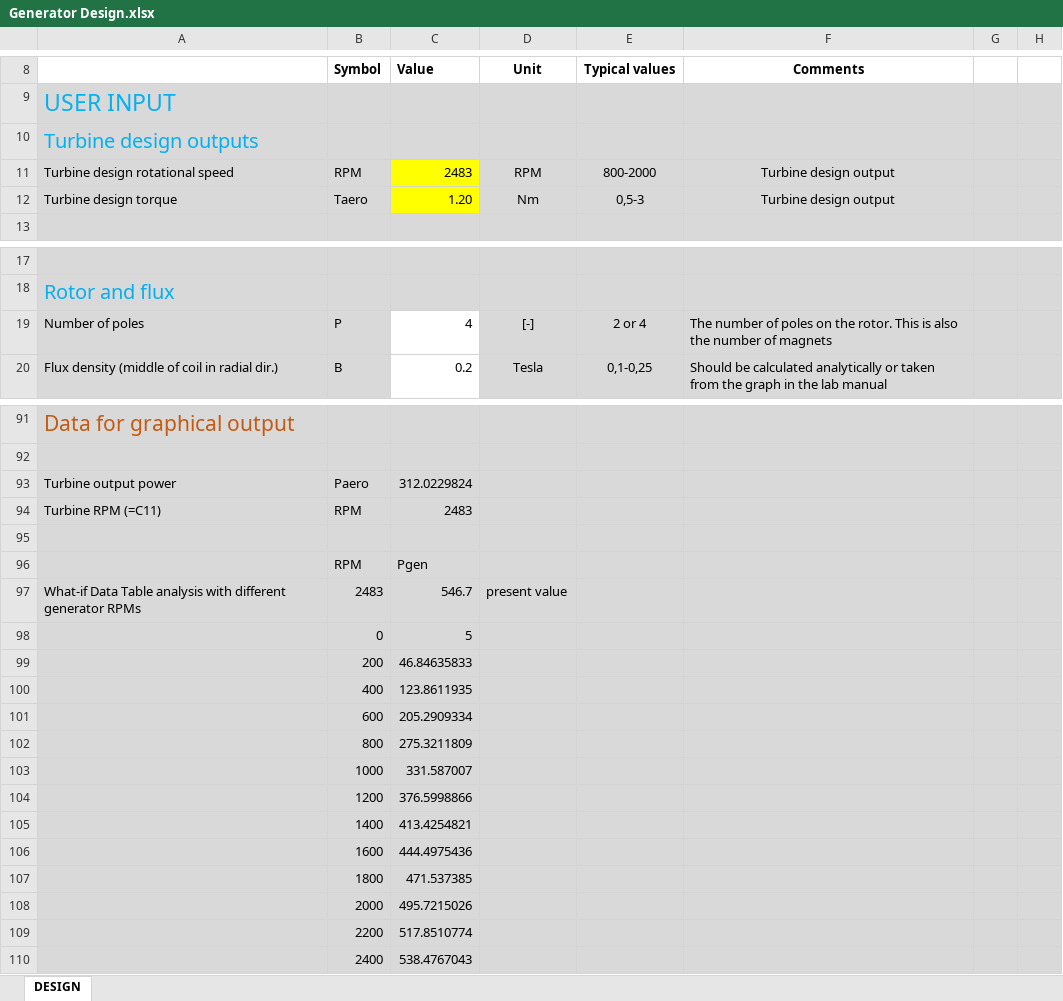
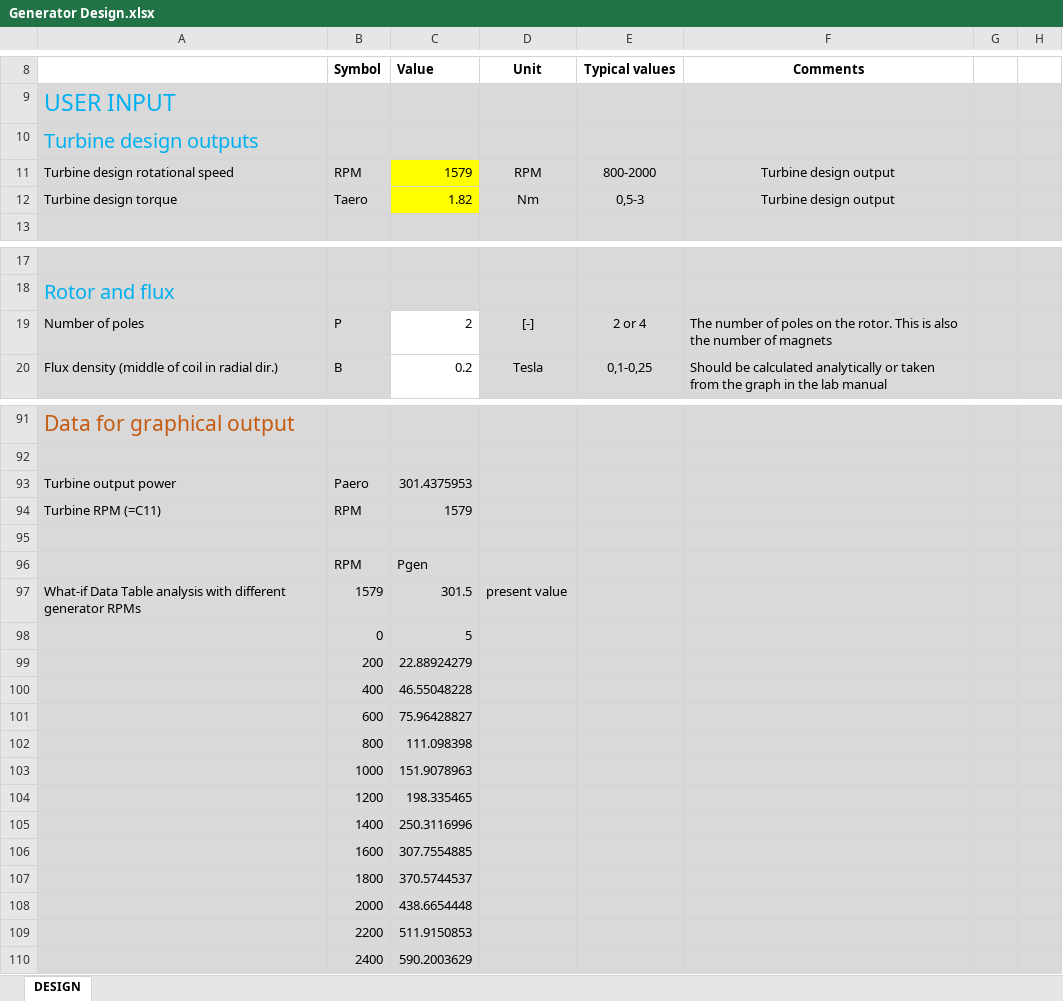
Before and after one commit to Arntzzen/FENT2321, an Excel workbook: Assignment 5/Generator Design.xlsx, sheet DESIGN, drawn as a sheet; only a part is shown, gaps mark what is left out; values as stored, in another font and other column widths than the file's, no borders; charts and pictures not drawn; the diff covers the shown part only; the diff names each change by its address in the sheet, - before the commit and + after, or states it on an @@ line.

```diff
--- a/Assignment 5/Generator Design.xlsx (sheet DESIGN)
+++ b/Assignment 5/Generator Design.xlsx (sheet DESIGN)
-C11 (Value): 2483
+C11 (Value): 1579
-C12 (Value): 1.20
+C12 (Value): 1.82
-C19 (Value): 4
+C19 (Value): 2
-C93 (Value): 312.0229824
+C93 (Value): 301.4375953
-C94 (Value): 2483
+C94 (Value): 1579
-B97 (Symbol): 2483
+B97 (Symbol): 1579
-C97 (Value): 546.7
+C97 (Value): 301.5
-C99 (Value): 46.84635833
+C99 (Value): 22.88924279
-C100 (Value): 123.8611935
+C100 (Value): 46.55048228
-C101 (Value): 205.2909334
+C101 (Value): 75.96428827
-C102 (Value): 275.3211809
+C102 (Value): 111.098398
-C103 (Value): 331.587007
+C103 (Value): 151.9078963
-C104 (Value): 376.5998866
+C104 (Value): 198.335465
-C105 (Value): 413.4254821
+C105 (Value): 250.3116996
-C106 (Value): 444.4975436
+C106 (Value): 307.7554885
-C107 (Value): 471.537385
+C107 (Value): 370.5744537
-C108 (Value): 495.7215026
+C108 (Value): 438.6654448
-C109 (Value): 517.8510774
+C109 (Value): 511.9150853
-C110 (Value): 538.4767043
+C110 (Value): 590.2003629
```
Also changed, not shown: 24 edited cells elsewhere in this sheet, charts or pictures, 20 other files.
